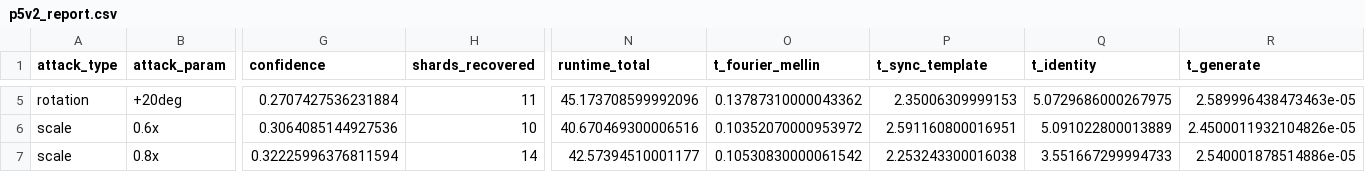
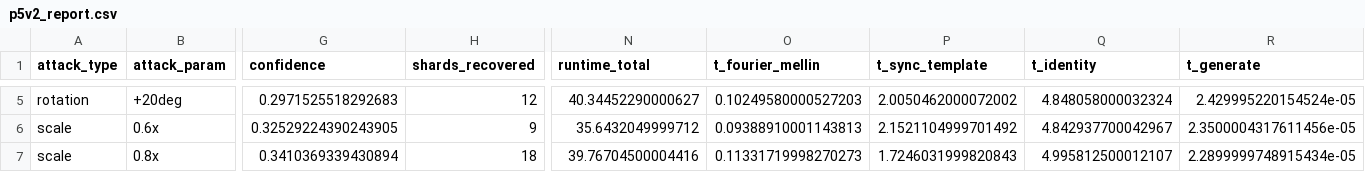
Before and after one commit to NeelakshSaxena/Mist, a CSV file: outputs/p5v2_report.csv, drawn as a sheet; only a part is shown, gaps mark what is left out; the diff covers the shown part only; the diff names each change by its address in the sheet, - before the commit and + after, or states it on an @@ line.

```diff
--- a/outputs/p5v2_report.csv
+++ b/outputs/p5v2_report.csv
-G5 (confidence): 0.2707427536231884
+G5 (confidence): 0.2971525518292683
-H5 (shards_recovered): 11
+H5 (shards_recovered): 12
-N5 (runtime_total): 45.173708599992096
+N5 (runtime_total): 40.34452290000627
-O5 (t_fourier_mellin): 0.13787310000043362
+O5 (t_fourier_mellin): 0.10249580000527203
-P5 (t_sync_template): 2.35006309999153
+P5 (t_sync_template): 2.0050462000072002
-Q5 (t_identity): 5.0729686000267975
+Q5 (t_identity): 4.848058000032324
-R5 (t_generate): 2.589996438473463e-05
+R5 (t_generate): 2.429995220154524e-05
-G6 (confidence): 0.3064085144927536
+G6 (confidence): 0.32529224390243905
-H6 (shards_recovered): 10
+H6 (shards_recovered): 9
-N6 (runtime_total): 40.670469300006516
+N6 (runtime_total): 35.6432049999712
-O6 (t_fourier_mellin): 0.10352070000953972
+O6 (t_fourier_mellin): 0.09388910001143813
-P6 (t_sync_template): 2.591160800016951
+P6 (t_sync_template): 2.1521104999701492
-Q6 (t_identity): 5.091022800013889
+Q6 (t_identity): 4.842937700042967
-R6 (t_generate): 2.4500011932104826e-05
+R6 (t_generate): 2.3500004317611456e-05
-G7 (confidence): 0.32225996376811594
+G7 (confidence): 0.3410369339430894
-H7 (shards_recovered): 14
+H7 (shards_recovered): 18
-N7 (runtime_total): 42.57394510001177
+N7 (runtime_total): 39.76704500004416
-O7 (t_fourier_mellin): 0.10530830000061542
+O7 (t_fourier_mellin): 0.11331719998270273
-P7 (t_sync_template): 2.253243300016038
+P7 (t_sync_template): 1.7246031999820843
-Q7 (t_identity): 3.551667299994733
+Q7 (t_identity): 4.995812500012107
-R7 (t_generate): 2.540001878514886e-05
+R7 (t_generate): 2.2899999748915434e-05
```
Also changed, not shown: 148 edited cells elsewhere in this file, 2 other files.
